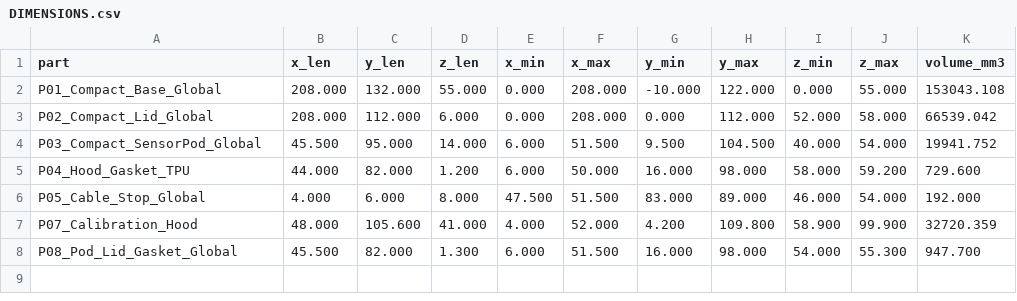
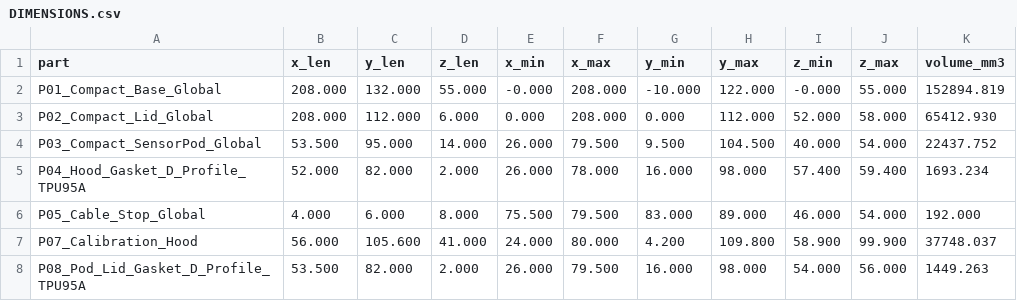
Before and after one commit to JoeMoe32/ESP_Klima, a CSV file: hardware/cad/AirMonitor_Compact_Revision_V0.7/DIMENSIONS.csv, drawn as a sheet.

```diff
--- a/hardware/cad/AirMonitor_Compact_Revision_V0.7/DIMENSIONS.csv
+++ b/hardware/cad/AirMonitor_Compact_Revision_V0.7/DIMENSIONS.csv
@@ -1,8 +1,8 @@
 part,x_len,y_len,z_len,x_min,x_max,y_min,y_max,z_min,z_max,volume_mm3
-P01_Compact_Base_Global,208.000,132.000,55.000,0.000,208.000,-10.000,122.000,0.000,55.000,153043.108
-P02_Compact_Lid_Global,208.000,112.000,6.000,0.000,208.000,0.000,112.000,52.000,58.000,66539.042
-P03_Compact_SensorPod_Global,45.500,95.000,14.000,6.000,51.500,9.500,104.500,40.000,54.000,19941.752
-P04_Hood_Gasket_TPU,44.000,82.000,1.200,6.000,50.000,16.000,98.000,58.000,59.200,729.600
-P05_Cable_Stop_Global,4.000,6.000,8.000,47.500,51.500,83.000,89.000,46.000,54.000,192.000
-P07_Calibration_Hood,48.000,105.600,41.000,4.000,52.000,4.200,109.800,58.900,99.900,32720.359
-P08_Pod_Lid_Gasket_Global,45.500,82.000,1.300,6.000,51.500,16.000,98.000,54.000,55.300,947.700
+P01_Compact_Base_Global,208.000,132.000,55.000,-0.000,208.000,-10.000,122.000,-0.000,55.000,152894.819
+P02_Compact_Lid_Global,208.000,112.000,6.000,0.000,208.000,0.000,112.000,52.000,58.000,65412.930
+P03_Compact_SensorPod_Global,53.500,95.000,14.000,26.000,79.500,9.500,104.500,40.000,54.000,22437.752
+P04_Hood_Gasket_D_Profile_TPU95A,52.000,82.000,2.000,26.000,78.000,16.000,98.000,57.400,59.400,1693.234
+P05_Cable_Stop_Global,4.000,6.000,8.000,75.500,79.500,83.000,89.000,46.000,54.000,192.000
+P07_Calibration_Hood,56.000,105.600,41.000,24.000,80.000,4.200,109.800,58.900,99.900,37748.037
+P08_Pod_Lid_Gasket_D_Profile_TPU95A,53.500,82.000,2.000,26.000,79.500,16.000,98.000,54.000,56.000,1449.263
```
Also changed, not shown: 52 other files.
